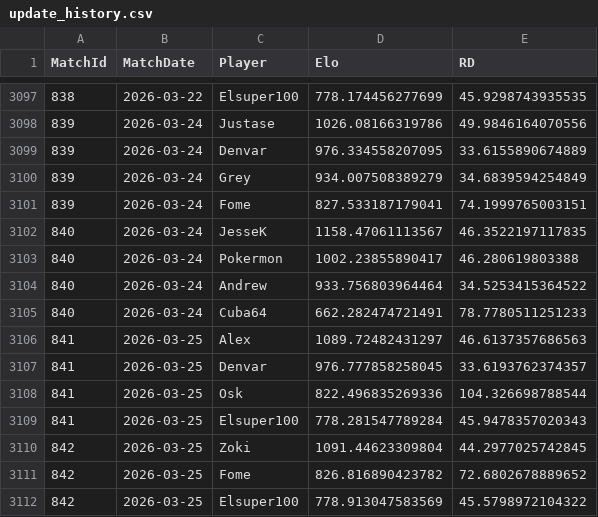
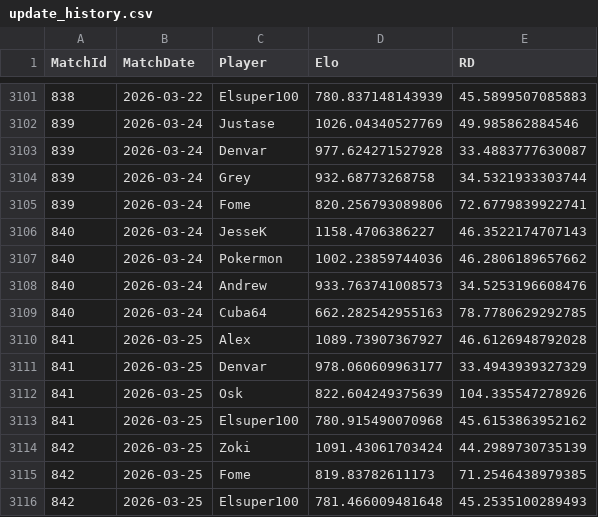
Before and after one commit to JedGrabman/MarioKart64VsRatings, a CSV file: update_history.csv, drawn as a sheet; only a part is shown, gaps mark what is left out; the diff covers the shown part only.

```diff
--- a/update_history.csv
+++ b/update_history.csv
@@ -3097,16 +3101,16 @@
-838,2026-03-22,"Elsuper100",778.174456277699,45.9298743935535
-839,2026-03-24,"Justase",1026.08166319786,49.9846164070556
-839,2026-03-24,"Denvar",976.334558207095,33.6155890674889
-839,2026-03-24,"Grey",934.007508389279,34.6839594254849
-839,2026-03-24,"Fome",827.533187179041,74.1999765003151
-840,2026-03-24,"JesseK",1158.47061113567,46.3522197117835
-840,2026-03-24,"Pokermon",1002.23855890417,46.280619803388
-840,2026-03-24,"Andrew",933.756803964464,34.5253415364522
-840,2026-03-24,"Cuba64",662.282474721491,78.7780511251233
-841,2026-03-25,"Alex",1089.72482431297,46.6137357686563
-841,2026-03-25,"Denvar",976.777858258045,33.6193762374357
-841,2026-03-25,"Osk",822.496835269336,104.326698788544
-841,2026-03-25,"Elsuper100",778.281547789284,45.9478357020343
-842,2026-03-25,"Zoki",1091.44623309804,44.2977025742845
-842,2026-03-25,"Fome",826.816890423782,72.6802678889652
-842,2026-03-25,"Elsuper100",778.913047583569,45.5798972104322
+838,2026-03-22,"Elsuper100",780.837148143939,45.5899507085883
+839,2026-03-24,"Justase",1026.04340527769,49.985862884546
+839,2026-03-24,"Denvar",977.624271527928,33.4883777630087
+839,2026-03-24,"Grey",932.68773268758,34.5321933303744
+839,2026-03-24,"Fome",820.256793089806,72.6779839922741
+840,2026-03-24,"JesseK",1158.4706386227,46.3522174707143
+840,2026-03-24,"Pokermon",1002.23859744036,46.2806189657662
+840,2026-03-24,"Andrew",933.763741008573,34.5253196608476
+840,2026-03-24,"Cuba64",662.282542955163,78.7780629292785
+841,2026-03-25,"Alex",1089.73907367927,46.6126948792028
+841,2026-03-25,"Denvar",978.060609963177,33.4943939327329
+841,2026-03-25,"Osk",822.604249375639,104.335547278926
+841,2026-03-25,"Elsuper100",780.915490070968,45.6153863952162
+842,2026-03-25,"Zoki",1091.43061703424,44.2989730735139
+842,2026-03-25,"Fome",819.83782611173,71.2546438979385
+842,2026-03-25,"Elsuper100",781.466009481648,45.2535100289493
```
Also changed, not shown: 4 added rows and 102 edited cells elsewhere in this file, match_level_data.csv, player_results.csv.
